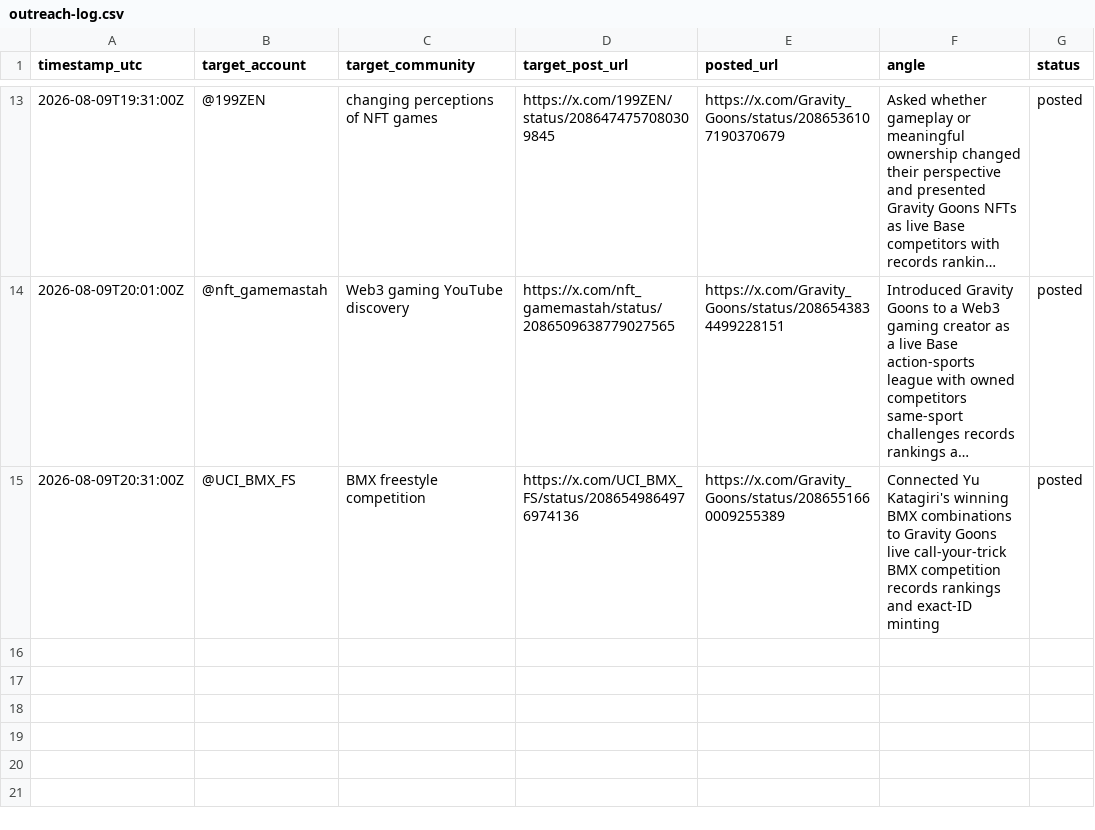
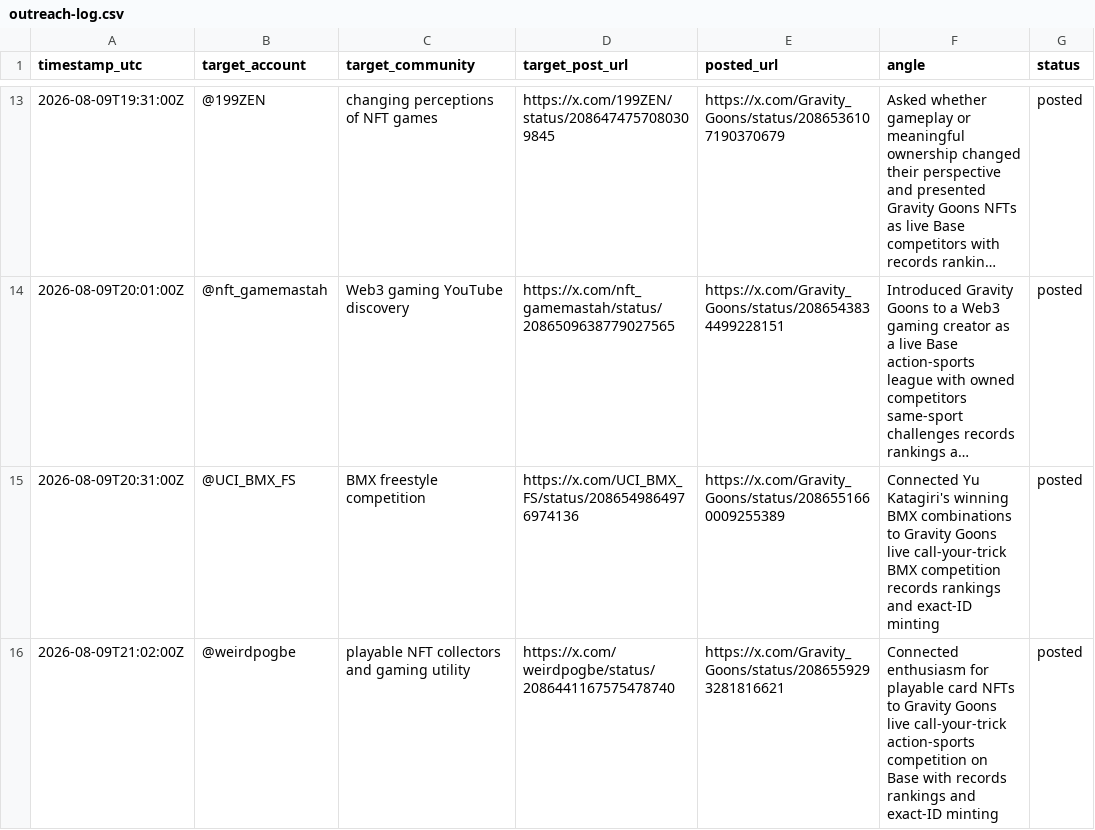
Before and after one commit to rockomatthews/gravitygoons, a CSV file: docs/marketing/outreach-log.csv, drawn as a sheet; only a part is shown, gaps mark what is left out; long unchanged cells end in …; the diff names each change by its address in the sheet, - before the commit and + after, or states it on an @@ line.

Commit message:
Log playable NFT outreach reply

```diff
--- a/docs/marketing/outreach-log.csv
+++ b/docs/marketing/outreach-log.csv
+row 16: 2026-08-09T21:02:00Z | @weirdpogbe | playable NFT collectors and gaming utility | https://x.com/weirdpogbe/status/2086441167575478740 | https://x.com/Gravity_Goons/status/2086559293281816621 | Connected enthusiasm for playable card NFTs to Gravity Goons live call-your-trick action-sports competition on Base with records rankings and exact-ID minting | posted
```
